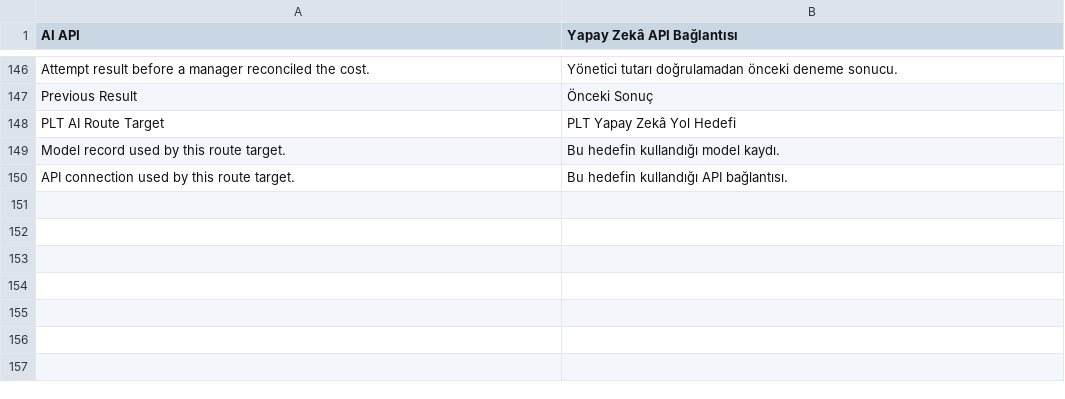
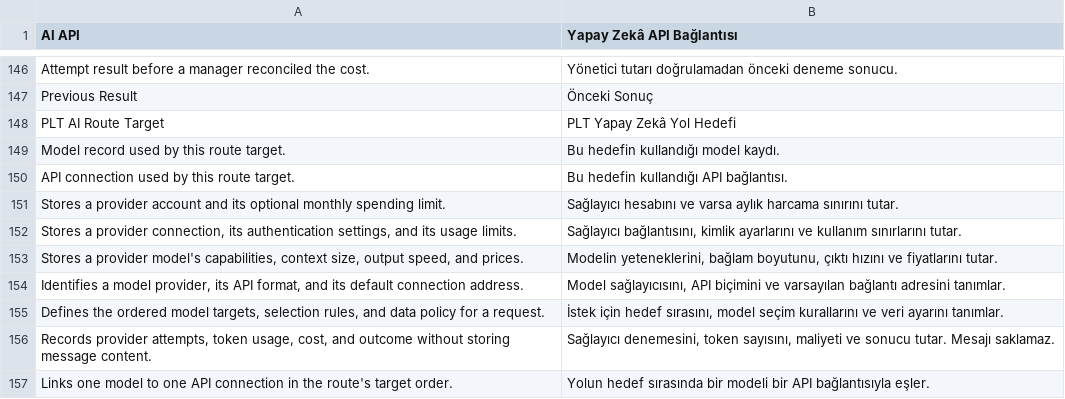
Before and after one commit to metafrappe/backend, a CSV file: apps/platform_core/platform_core/translations/tr.csv, drawn as a sheet; only a part is shown, gaps mark what is left out; the diff names each change by its address in the sheet, - before the commit and + after, or states it on an @@ line.

```diff
--- a/apps/platform_core/platform_core/translations/tr.csv
+++ b/apps/platform_core/platform_core/translations/tr.csv
+row 151: Stores a provider account and its optional monthly spending limit. | Sağlayıcı hesabını ve varsa aylık harcama sınırını tutar.
+row 152: Stores a provider connection, its authentication settings, and its usage limits. | Sağlayıcı bağlantısını, kimlik ayarlarını ve kullanım sınırlarını tutar.
+row 153: Stores a provider model's capabilities, context size, output speed, and prices. | Modelin yeteneklerini, bağlam boyutunu, çıktı hızını ve fiyatlarını tutar.
+row 154: Identifies a model provider, its API format, and its default connection address. | Model sağlayıcısını, API biçimini ve varsayılan bağlantı adresini tanımlar.
+row 155: Defines the ordered model targets, selection rules, and data policy for a request. | İstek için hedef sırasını, model seçim kurallarını ve veri ayarını tanımlar.
+row 156: Records provider attempts, token usage, cost, and outcome without storing message content. | Sağlayıcı denemesini, token sayısını, maliyeti ve sonucu tutar. Mesajı saklamaz.
+row 157: Links one model to one API connection in the route's target order. | Yolun hedef sırasında bir modeli bir API bağlantısıyla eşler.
```
Also changed, not shown: 7 other files.
